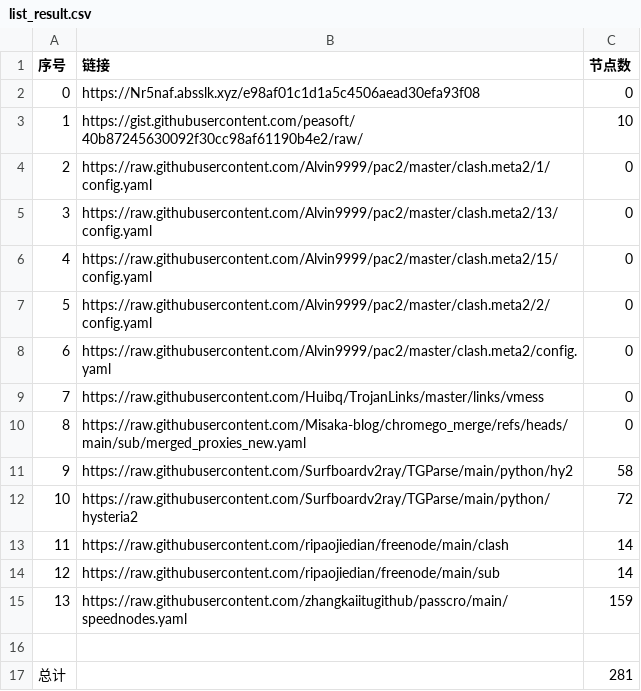
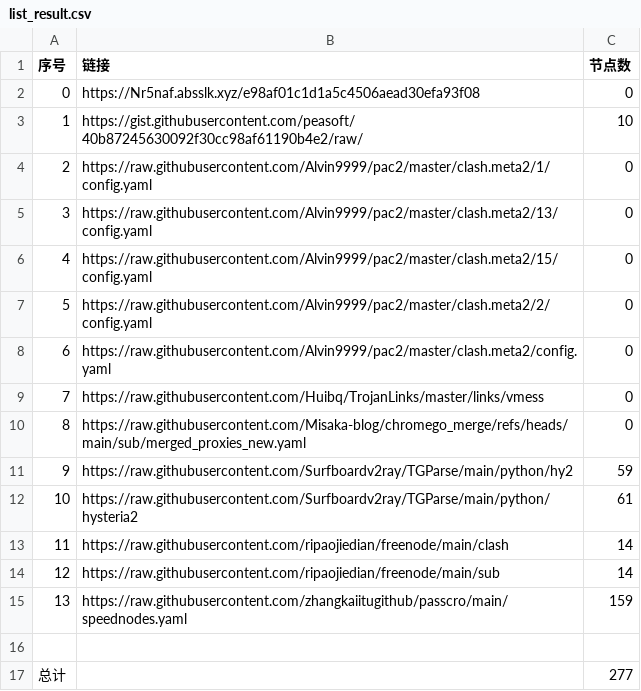
Before and after one commit to CongYuStars/NoMoreWalls, a CSV file: list_result.csv, drawn as a sheet.

```diff
--- a/list_result.csv
+++ b/list_result.csv
@@ -10,4 +10,4 @@
 8,https://raw.githubusercontent.com/Misaka-blog/chromego_merge/refs/heads/main/sub/merged_proxies_new.yaml,0
-9,https://raw.githubusercontent.com/Surfboardv2ray/TGParse/main/python/hy2,58
-10,https://raw.githubusercontent.com/Surfboardv2ray/TGParse/main/python/hysteria2,72
+9,https://raw.githubusercontent.com/Surfboardv2ray/TGParse/main/python/hy2,59
+10,https://raw.githubusercontent.com/Surfboardv2ray/TGParse/main/python/hysteria2,61
 11,https://raw.githubusercontent.com/ripaojiedian/freenode/main/clash,14
@@ -16,2 +16,2 @@
 
-总计,,281
+总计,,277
```
Also changed, not shown: 7 other files.
